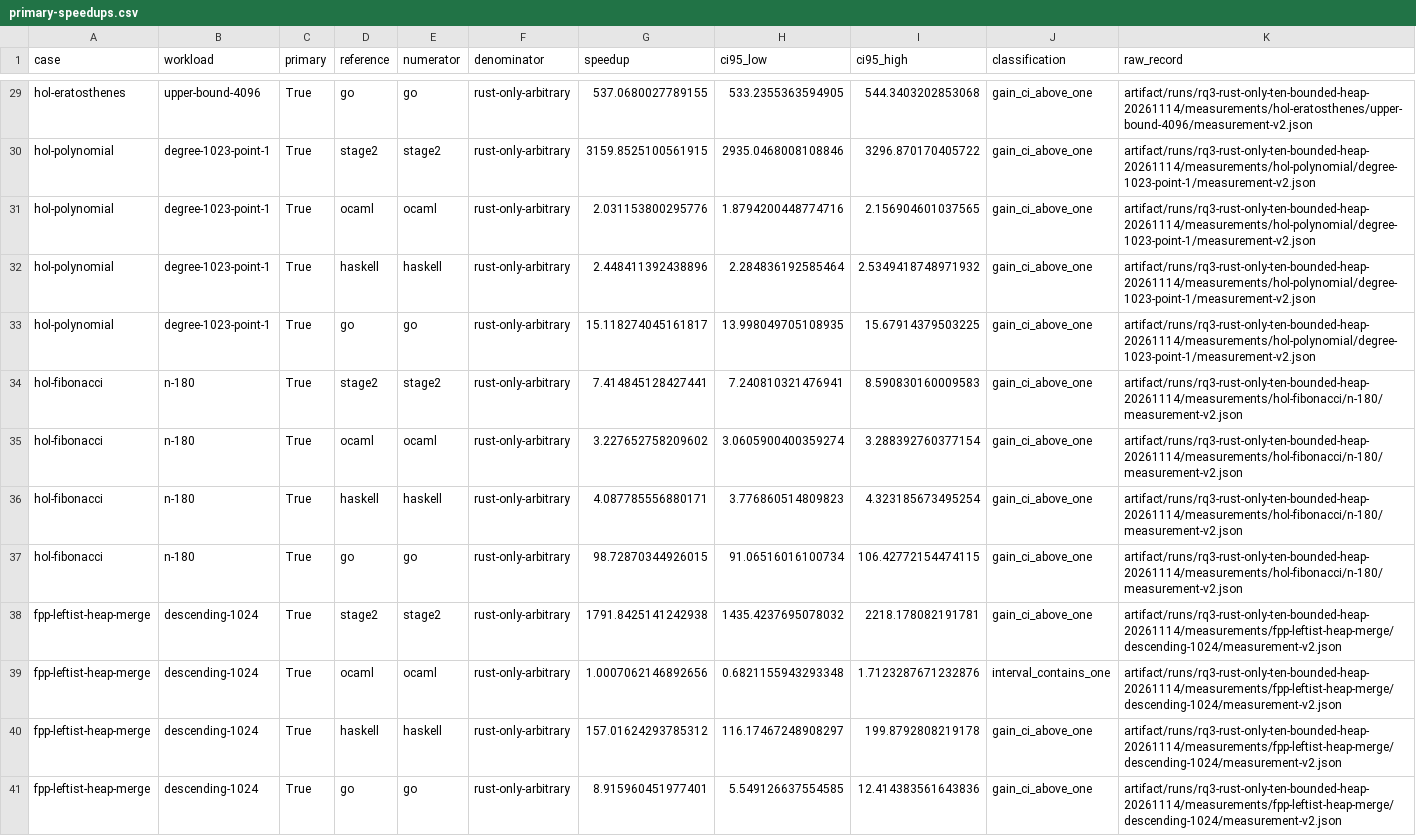
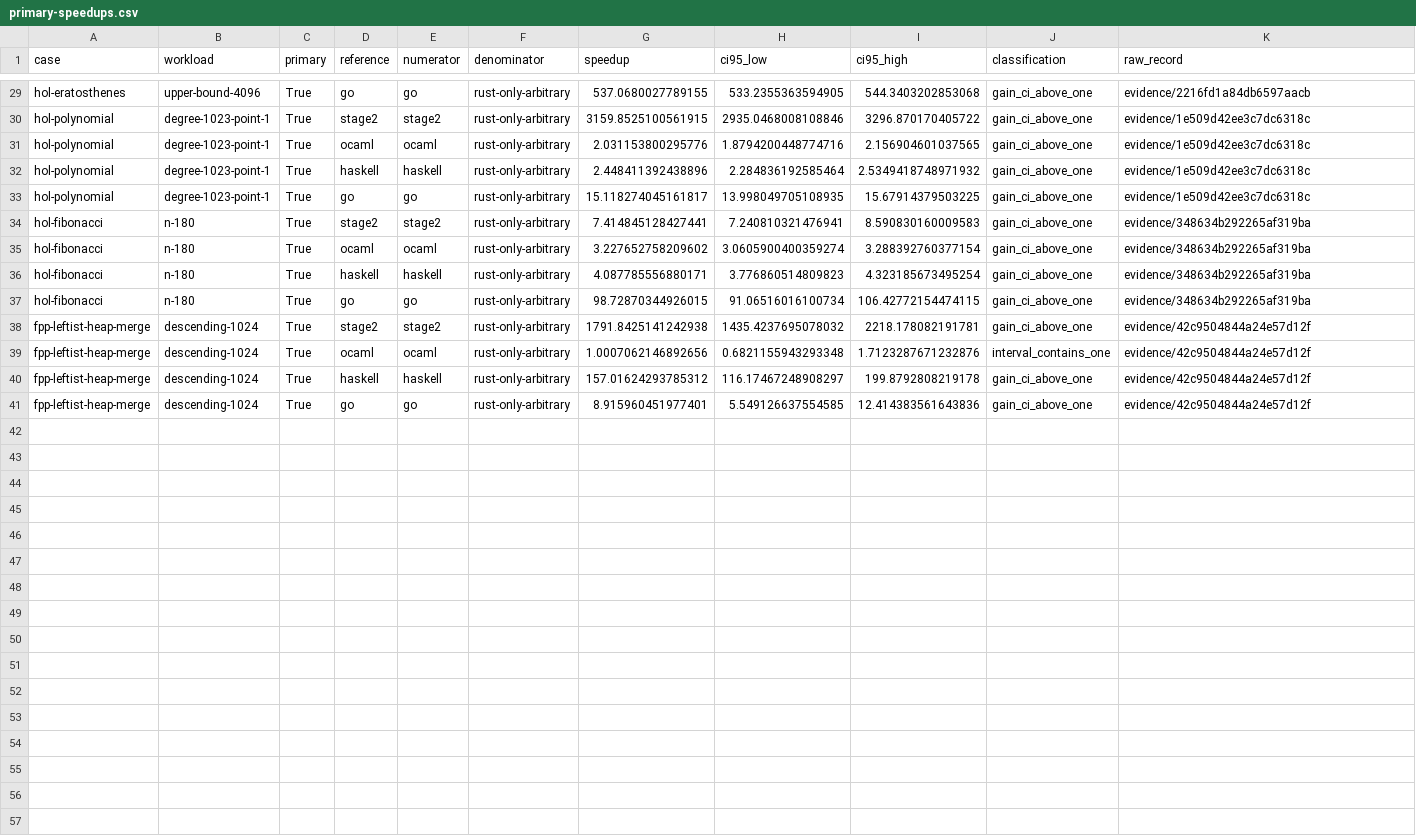
Before and after one commit to OpenSourceVerif/Isabelle2Rust, a CSV file: artifact/results/rq3/primary-speedups.csv, drawn as a sheet; only a part is shown, gaps mark what is left out; the diff covers the shown part only; the diff names each change by its address in the sheet, - before the commit and + after, or states it on an @@ line.

```diff
--- a/artifact/results/rq3/primary-speedups.csv
+++ b/artifact/results/rq3/primary-speedups.csv
-K29 (raw_record): artifact/runs/rq3-rust-only-ten-bounded-heap-20261114/measurements/hol-eratosthenes/upper-bound-4096/measurement-v2.json
+K29 (raw_record): evidence/2216fd1a84db6597aacb
-K30:K33 (raw_record): artifact/runs/rq3-rust-only-ten-bounded-heap-20261114/measurements/hol-polynomial/degree-1023-point-1/measurement-v2.json
+K30:K33 (raw_record): evidence/1e509d42ee3c7dc6318c
-K34:K37 (raw_record): artifact/runs/rq3-rust-only-ten-bounded-heap-20261114/measurements/hol-fibonacci/n-180/measurement-v2.json
+K34:K37 (raw_record): evidence/348634b292265af319ba
-K38:K41 (raw_record): artifact/runs/rq3-rust-only-ten-bounded-heap-20261114/measurements/fpp-leftist-heap-merge/descending-1024/measurement-v2.json
+K38:K41 (raw_record): evidence/42c9504844a24e57d12f
```
Also changed, not shown: 27 edited cells elsewhere in this file, artifact/results/rq2/timings.csv, artifact/results/rq3/speedups.csv, 33 other files.
